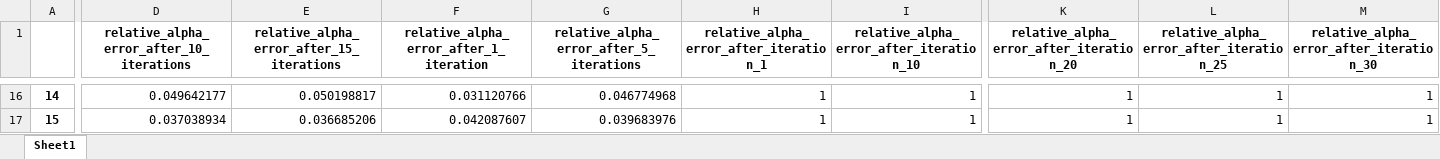
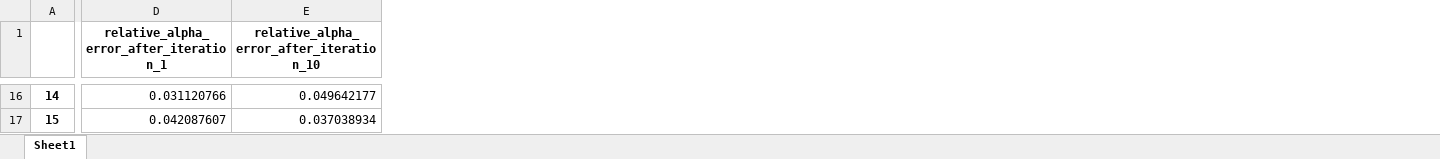
Before and after one commit to harryw1248/Pareto-Weighted-Sum-Tuning, an Excel workbook: experiment_results.xlsx, sheet Sheet1, drawn as a sheet; only a part is shown, gaps mark what is left out; values as stored, in another font and other column widths than the file's, no borders; removed rows and columns are numbered as before the commit, all else as after; the diff covers the shown part only; the diff names each change by its address in the sheet, - before the commit and + after, or states it on an @@ line.

```diff
--- a/experiment_results.xlsx (sheet Sheet1)
+++ b/experiment_results.xlsx (sheet Sheet1)
-column D, row 1: relative_alpha_error_after_10_iterations; rows 16-17: 0.049642177 | 0.037038934
-column E, row 1: relative_alpha_error_after_15_iterations; rows 16-17: 0.050198817 | 0.036685206
-column F, row 1: relative_alpha_error_after_1_iteration; rows 16-17: 0.031120766 | 0.042087607
-column G, row 1: relative_alpha_error_after_5_iterations; rows 16-17: 0.046774968 | 0.039683976
-column K, row 1: relative_alpha_error_after_iteration_20; rows 16-17: 1 | 1
-column L, row 1: relative_alpha_error_after_iteration_25; rows 16-17: 1 | 1
-column M, row 1: relative_alpha_error_after_iteration_30; rows 16-17: 1 | 1
-D16: 1
+D16: 0.031120766
-E16: 1
+E16: 0.049642177
-D17: 1
+D17: 0.042087607
-E17: 1
+E17: 0.037038934
```
Also changed, not shown: 60 edited cells elsewhere in this sheet, 4 other files.
